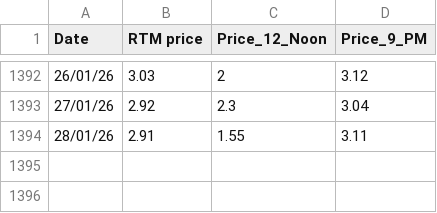
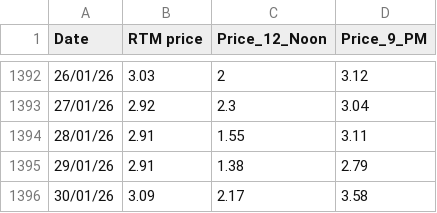
Before and after one commit to siddkanodia-1994/india-generation-dashboard-V21, a CSV file: public/data/RTM Prices.csv, drawn as a sheet; only a part is shown, gaps mark what is left out; the diff names each change by its address in the sheet, - before the commit and + after, or states it on an @@ line.

Commit message:
Add files via upload

```diff
--- a/public/data/RTM Prices.csv
+++ b/public/data/RTM Prices.csv
+row 1395: 29/01/26 | 2.91 | 1.38 | 2.79
+row 1396: 30/01/26 | 3.09 | 2.17 | 3.58
```
